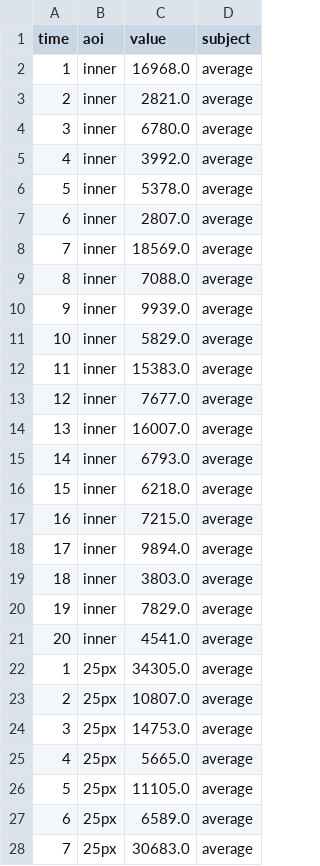
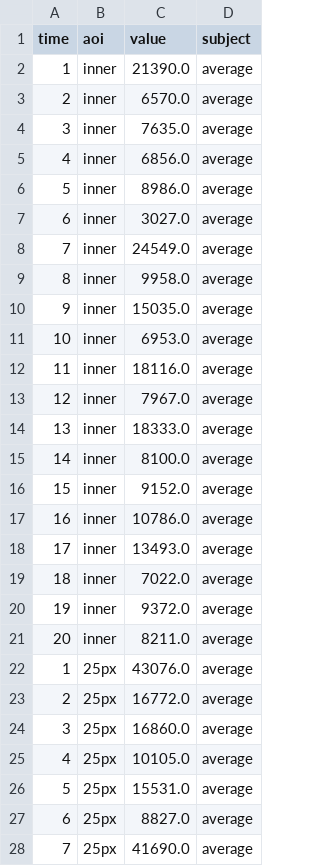
Before and after one commit to peitek/eyetracking-visualizations, a CSV file: input/aoi_task_comprehension_time.csv, drawn as a sheet; only a part is shown; the diff covers the shown part only.

```diff
--- a/input/aoi_task_comprehension_time.csv
+++ b/input/aoi_task_comprehension_time.csv
@@ -1,28 +1,28 @@
 time;aoi;value;subject
-1;inner;16968.0;average
-2;inner;2821.0;average
-3;inner;6780.0;average
-4;inner;3992.0;average
-5;inner;5378.0;average
-6;inner;2807.0;average
-7;inner;18569.0;average
-8;inner;7088.0;average
-9;inner;9939.0;average
-10;inner;5829.0;average
-11;inner;15383.0;average
-12;inner;7677.0;average
-13;inner;16007.0;average
-14;inner;6793.0;average
-15;inner;6218.0;average
-16;inner;7215.0;average
-17;inner;9894.0;average
-18;inner;3803.0;average
-19;inner;7829.0;average
-20;inner;4541.0;average
-1;25px;34305.0;average
-2;25px;10807.0;average
-3;25px;14753.0;average
-4;25px;5665.0;average
-5;25px;11105.0;average
-6;25px;6589.0;average
-7;25px;30683.0;average
+1;inner;21390.0;average
+2;inner;6570.0;average
+3;inner;7635.0;average
+4;inner;6856.0;average
+5;inner;8986.0;average
+6;inner;3027.0;average
+7;inner;24549.0;average
+8;inner;9958.0;average
+9;inner;15035.0;average
+10;inner;6953.0;average
+11;inner;18116.0;average
+12;inner;7967.0;average
+13;inner;18333.0;average
+14;inner;8100.0;average
+15;inner;9152.0;average
+16;inner;10786.0;average
+17;inner;13493.0;average
+18;inner;7022.0;average
+19;inner;9372.0;average
+20;inner;8211.0;average
+1;25px;43076.0;average
+2;25px;16772.0;average
+3;25px;16860.0;average
+4;25px;10105.0;average
+5;25px;15531.0;average
+6;25px;8827.0;average
+7;25px;41690.0;average
```
Also changed, not shown: 33 edited cells elsewhere in this file, input/aoi_task_comprehension_count.csv, input/aoi_task_comprehension_count_bar.csv, 11 other files.
